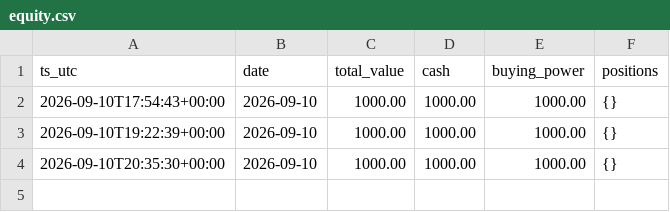
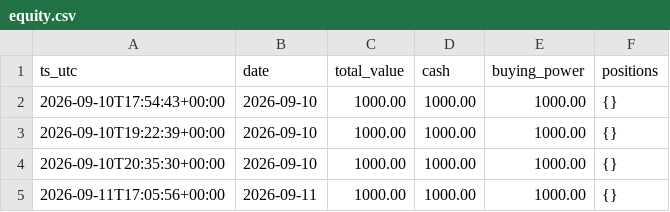
Before and after one commit to Lilylu0718/robinhood, a CSV file: equity.csv, drawn as a sheet; the diff names each change by its address in the sheet, - before the commit and + after, or states it on an @@ line.

```diff
--- a/equity.csv
+++ b/equity.csv
+row 5: 2026-09-11T17:05:56+00:00 | 2026-09-11 | 1000.00 | 1000.00 | 1000.00 | {}
```
Also changed, not shown: decisions.csv, 1 other file.
